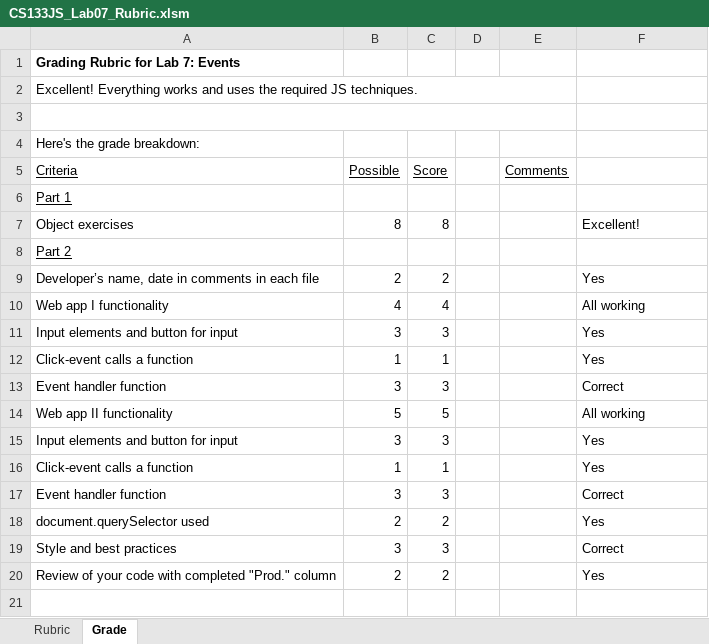
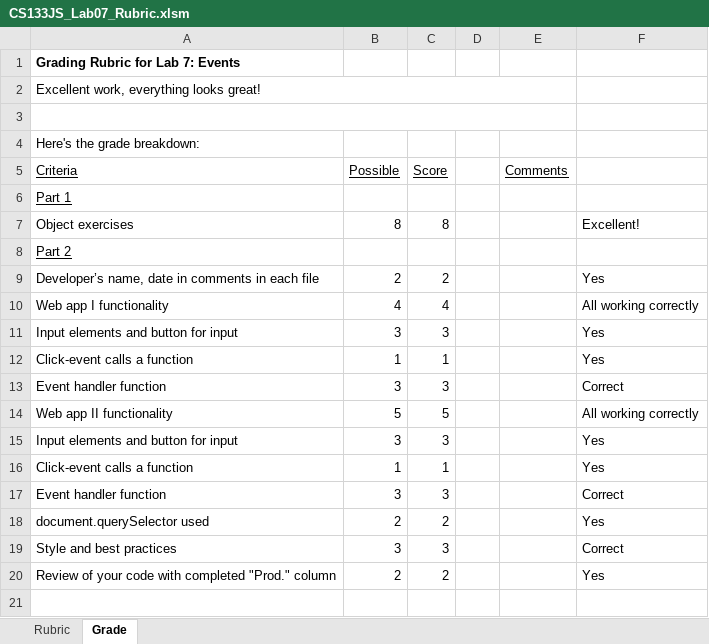
Before and after one commit to LCC-CIT/CS133JS-CourseMaterials, an Excel workbook: Labs/Lab07/CS133JS_Lab07_Rubric.xlsm, sheet Grade, drawn as a sheet; only a part is shown; values as stored, in another font and other column widths than the file's, no borders; charts and pictures not drawn; the diff names each change by its address in the sheet, - before the commit and + after, or states it on an @@ line.

```diff
--- a/Labs/Lab07/CS133JS_Lab07_Rubric.xlsm (sheet Grade)
+++ b/Labs/Lab07/CS133JS_Lab07_Rubric.xlsm (sheet Grade)
-A2 (Criteria): Excellent! Everything works and uses the required JS techniques.
+A2 (Criteria): Excellent work, everything looks great!
-F10: All working
+F10: All working correctly
-F14: All working
+F14: All working correctly
```
Also changed, not shown: charts or pictures, 3 other files.
